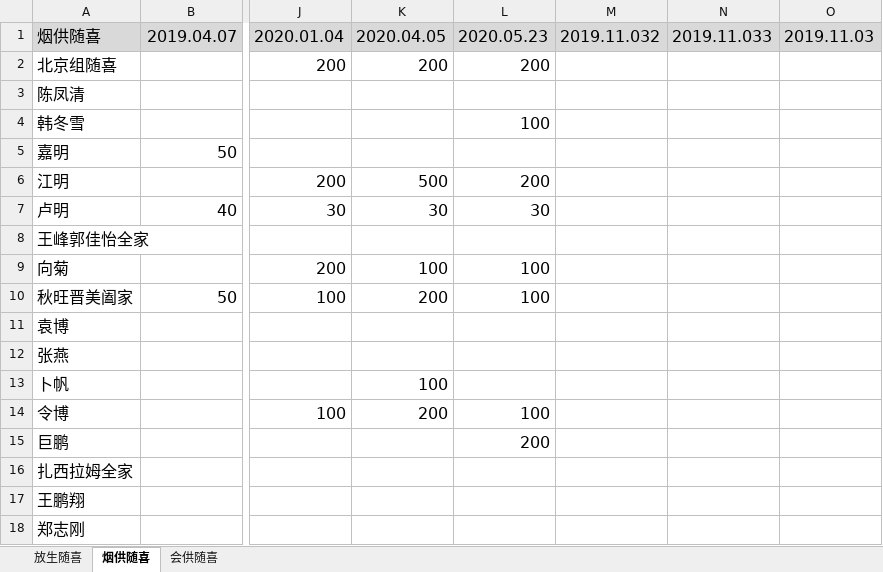
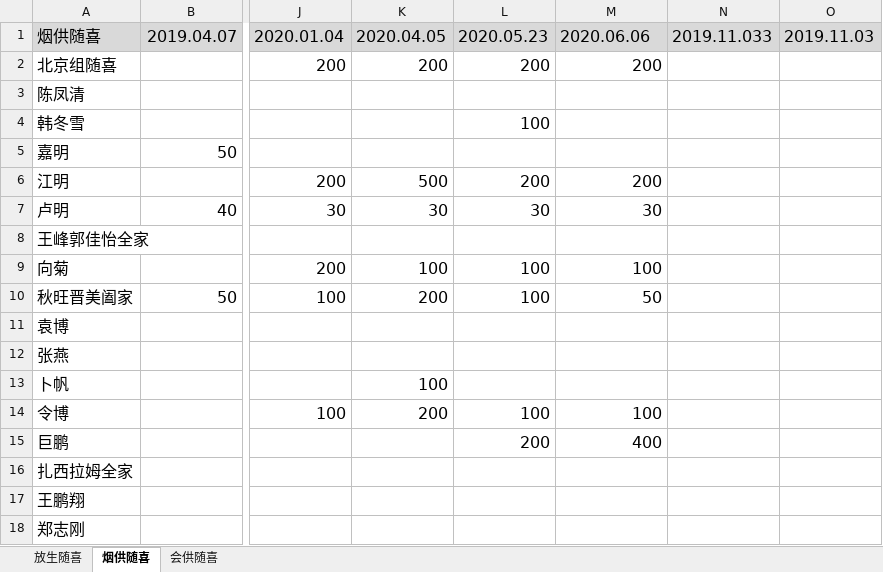
Before and after one commit to aresxubo/chiming, an Excel workbook: 放生随喜.xlsx, sheet 烟供随喜, drawn as a sheet; only a part is shown, gaps mark what is left out; values as stored, in another font and other column widths than the file's, no borders; table styles not drawn; the diff covers the shown part only; the diff names each change by its address in the sheet, - before the commit and + after, or states it on an @@ line.

```diff
--- a/放生随喜.xlsx (sheet 烟供随喜)
+++ b/放生随喜.xlsx (sheet 烟供随喜)
-M1: 2019.11.032
+M1: 2020.06.06
-M2: (empty)
+M2: 200
-M6: (empty)
+M6: 200
-M7: (empty)
+M7: 30
-M9: (empty)
+M9: 100
-M10: (empty)
+M10: 50
-M14: (empty)
+M14: 100
-M15: (empty)
+M15: 400
```
Also changed, not shown: 3 added rows and 5 edited cells elsewhere in this sheet, sheet 放生随喜, formulas that keep their value, hidden cells.
